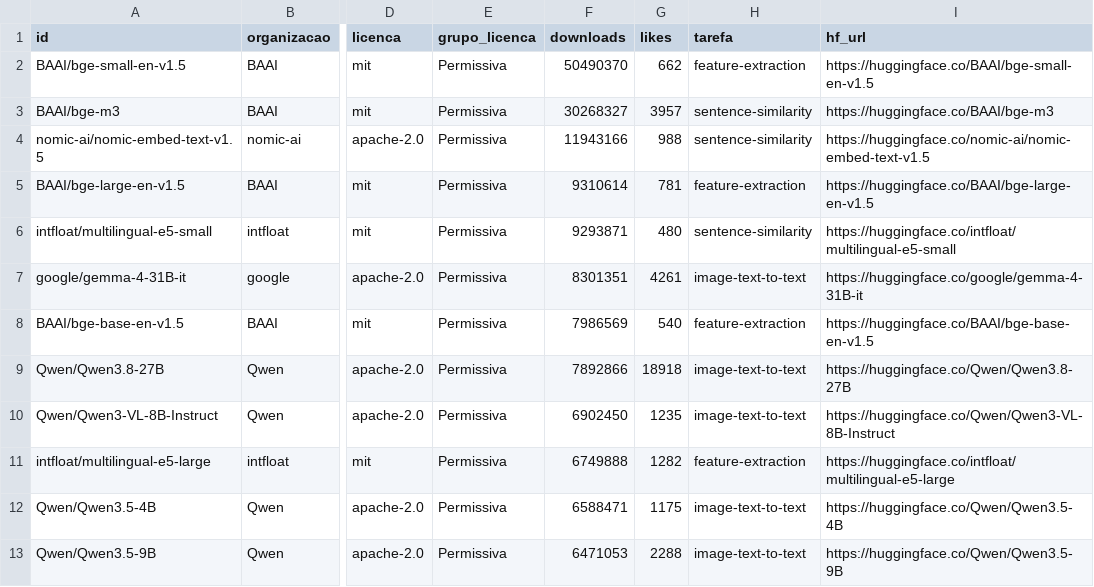
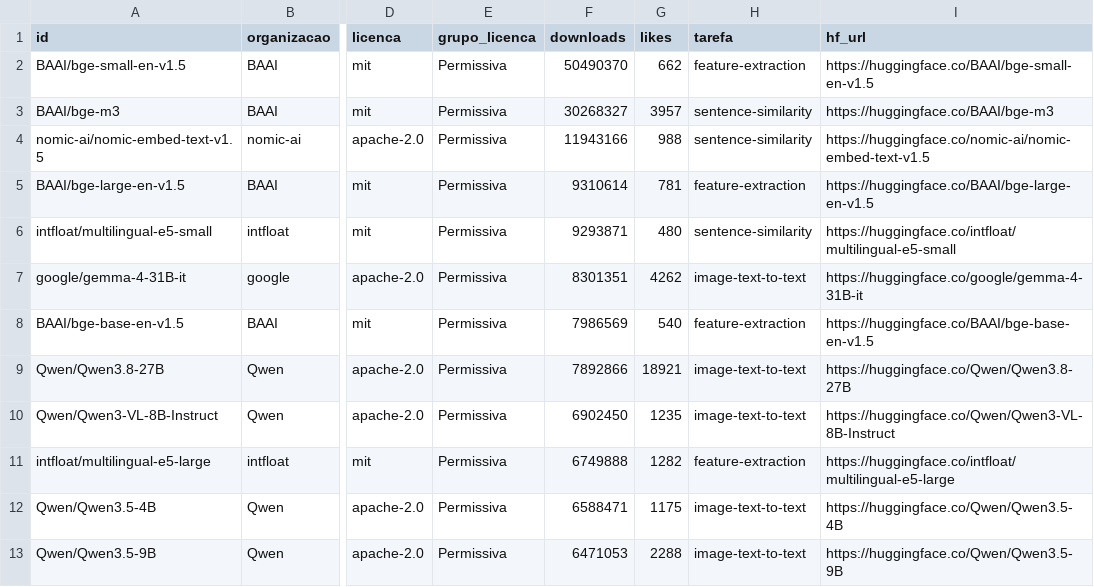
Before and after one commit to Tenentedoexercitodeproplayersemjogos/modelos-ia-oficiais-gratuitos, a CSV file: extras.csv, drawn as a sheet; only a part is shown, gaps mark what is left out; the diff covers the shown part only; the diff names each change by its address in the sheet, - before the commit and + after, or states it on an @@ line.

```diff
--- a/extras.csv
+++ b/extras.csv
-G7 (likes): 4261
+G7 (likes): 4262
-G9 (likes): 18918
+G9 (likes): 18921
```
Also changed, not shown: 10 edited cells elsewhere in this file, midia.csv, modelos.csv, 3 other files.
